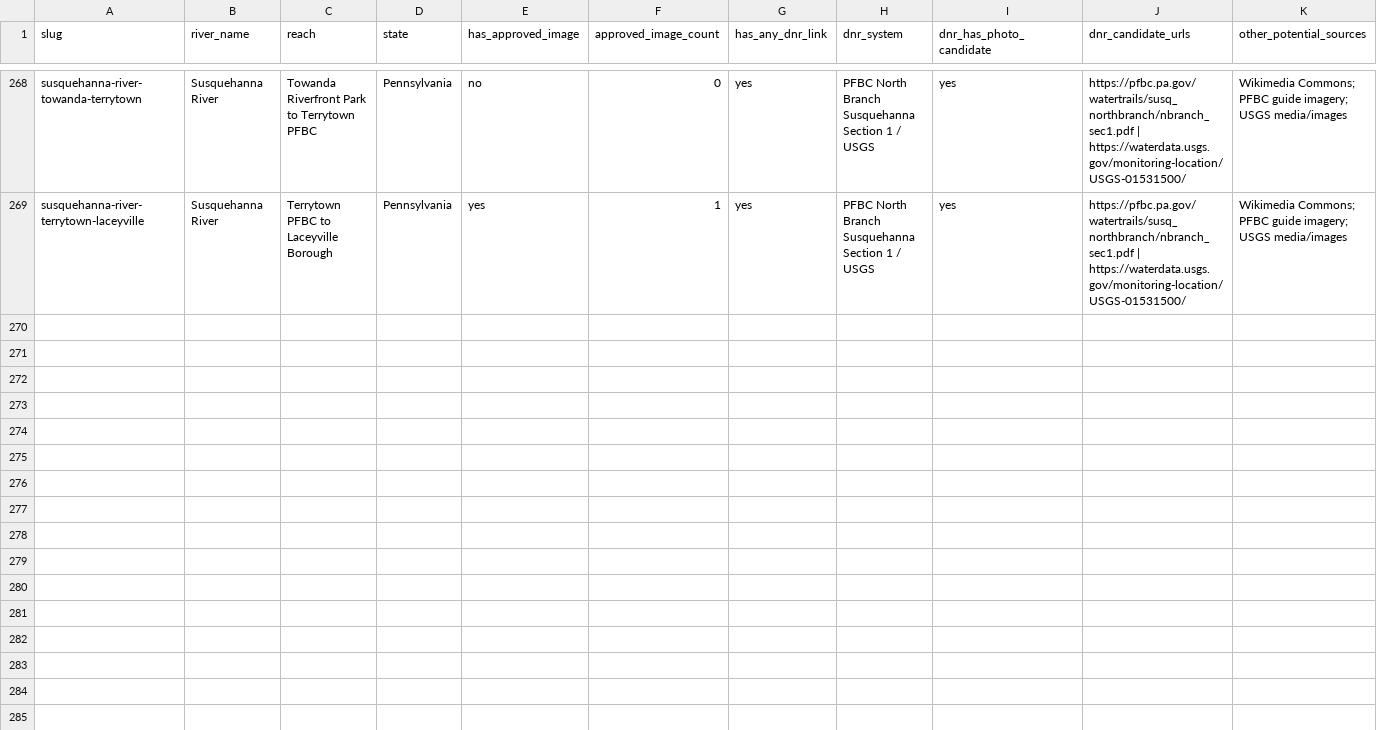
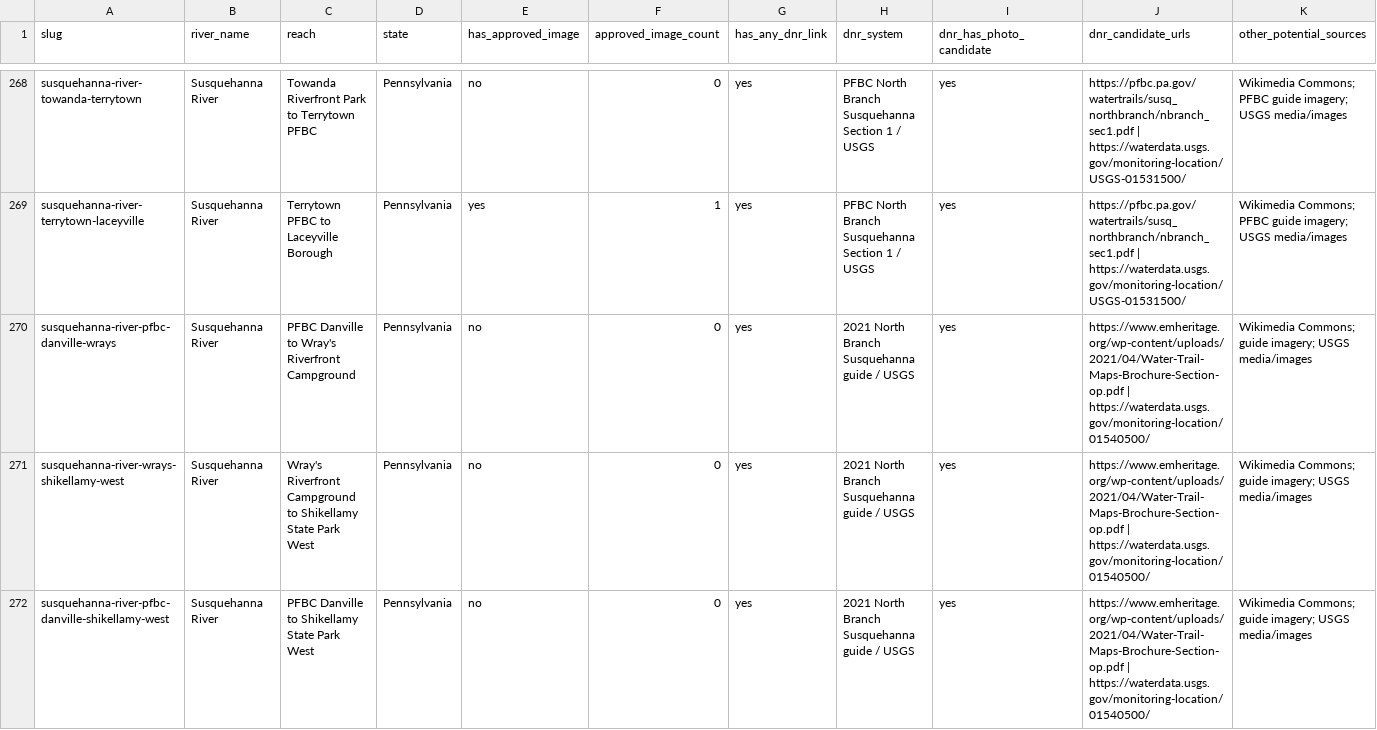
Before and after one commit to EckceptionalSolutions/PaddleTodayV2, a CSV file: docs/river-image-source-audit.csv, drawn as a sheet; only a part is shown, gaps mark what is left out; rows hold the shown columns only; the diff names each change by its address in the sheet, - before the commit and + after, or states it on an @@ line.

Commit message:
Add three lower North Branch Susquehanna routes

```diff
--- a/docs/river-image-source-audit.csv
+++ b/docs/river-image-source-audit.csv
+row 270: susquehanna-river-pfbc-danville-wrays | Susquehanna River | PFBC Danville to Wray's Riverfront Campground | Pennsylvania | no | 0 | yes | 2021 North Branch Susquehanna guide / USGS | yes | https://www.emheritage.org/wp-content/uploads/2021/04/Water-Trail-Maps-Brochure-Section-op.pdf | https://waterdata.usgs.gov/monitoring-location/01540500/ | Wikimedia Commons; guide imagery; USGS media/images
+row 271: susquehanna-river-wrays-shikellamy-west | Susquehanna River | Wray's Riverfront Campground to Shikellamy State Park West | Pennsylvania | no | 0 | yes | 2021 North Branch Susquehanna guide / USGS | yes | https://www.emheritage.org/wp-content/uploads/2021/04/Water-Trail-Maps-Brochure-Section-op.pdf | https://waterdata.usgs.gov/monitoring-location/01540500/ | Wikimedia Commons; guide imagery; USGS media/images
+row 272: susquehanna-river-pfbc-danville-shikellamy-west | Susquehanna River | PFBC Danville to Shikellamy State Park West | Pennsylvania | no | 0 | yes | 2021 North Branch Susquehanna guide / USGS | yes | https://www.emheritage.org/wp-content/uploads/2021/04/Water-Trail-Maps-Brochure-Section-op.pdf | https://waterdata.usgs.gov/monitoring-location/01540500/ | Wikimedia Commons; guide imagery; USGS media/images
```
Also changed, not shown: 6 other files.
